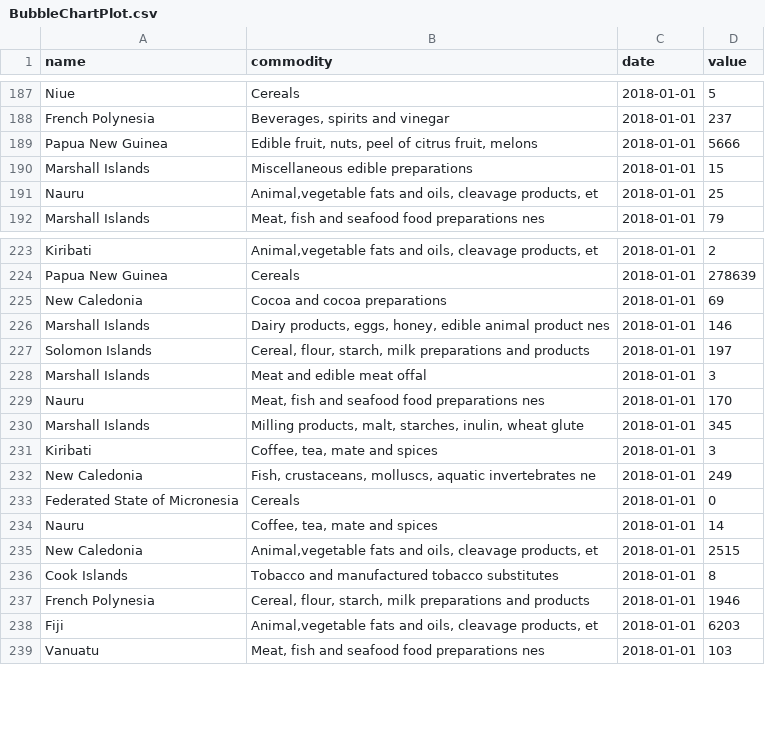
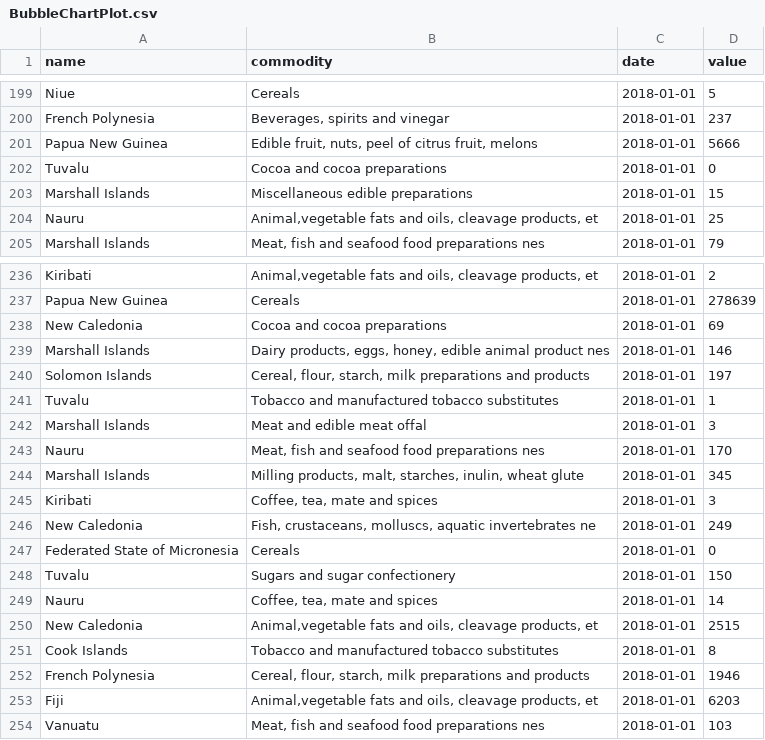
Before and after one commit to sebastian-graeff/pacificdataviz, a CSV file: data/BubbleChartPlot.csv, drawn as a sheet; only a part is shown, gaps mark what is left out; the diff covers the shown part only.

```diff
--- a/data/BubbleChartPlot.csv
+++ b/data/BubbleChartPlot.csv
@@ -189,2 +201,3 @@ French Polynesia,"Beverages, spirits and vinegar",2018-01-01,237
 Papua New Guinea,"Edible fruit, nuts, peel of citrus fruit, melons",2018-01-01,5666
+Tuvalu,Cocoa and cocoa preparations,2018-01-01,0
 Marshall Islands,Miscellaneous edible preparations,2018-01-01,15
@@ -227,2 +240,3 @@ Marshall Islands,"Dairy products, eggs, honey, edible animal product nes",2018-0
 Solomon Islands,"Cereal, flour, starch, milk preparations and products",2018-01-01,197
+Tuvalu,Tobacco and manufactured tobacco substitutes,2018-01-01,1
 Marshall Islands,Meat and edible meat offal,2018-01-01,3
@@ -233,2 +247,3 @@ New Caledonia,"Fish, crustaceans, molluscs, aquatic invertebrates ne",2018-01-01
 Federated State of Micronesia,Cereals,2018-01-01,0
+Tuvalu,Sugars and sugar confectionery,2018-01-01,150
 Nauru,"Coffee, tea, mate and spices",2018-01-01,14
```
Also changed, not shown: 12 added rows elsewhere in this file, 2 other files.
